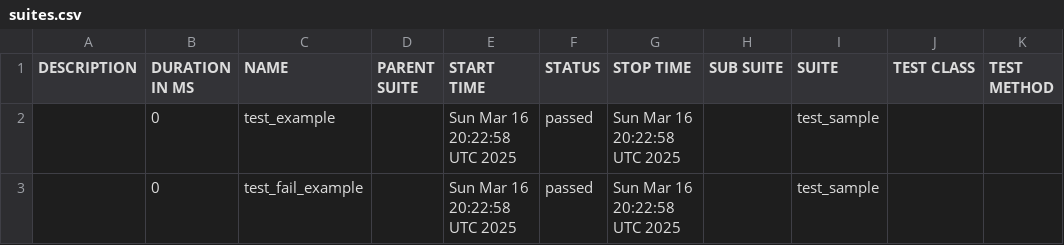
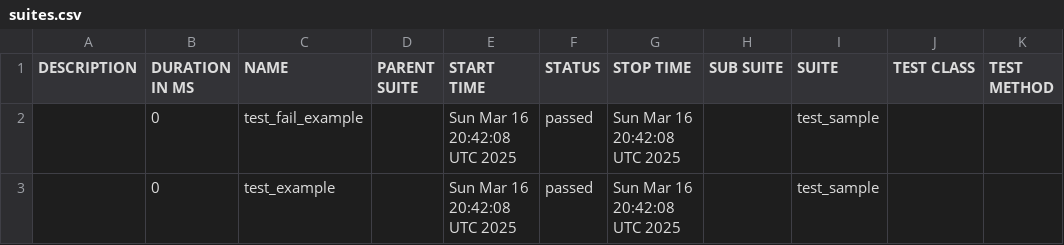
Before and after one commit to Pavani-kp/test, a CSV file: data/suites.csv, drawn as a sheet.

```diff
--- a/data/suites.csv
+++ b/data/suites.csv
@@ -1,3 +1,3 @@
 "DESCRIPTION","DURATION IN MS","NAME","PARENT SUITE","START TIME","STATUS","STOP TIME","SUB SUITE","SUITE","TEST CLASS","TEST METHOD"
-"","0","test_example","","Sun Mar 16 20:22:58 UTC 2025","passed","Sun Mar 16 20:22:58 UTC 2025","","test_sample","",""
-"","0","test_fail_example","","Sun Mar 16 20:22:58 UTC 2025","passed","Sun Mar 16 20:22:58 UTC 2025","","test_sample","",""
+"","0","test_fail_example","","Sun Mar 16 20:42:08 UTC 2025","passed","Sun Mar 16 20:42:08 UTC 2025","","test_sample","",""
+"","0","test_example","","Sun Mar 16 20:42:08 UTC 2025","passed","Sun Mar 16 20:42:08 UTC 2025","","test_sample","",""
```
Also changed, not shown: 16 other files.
